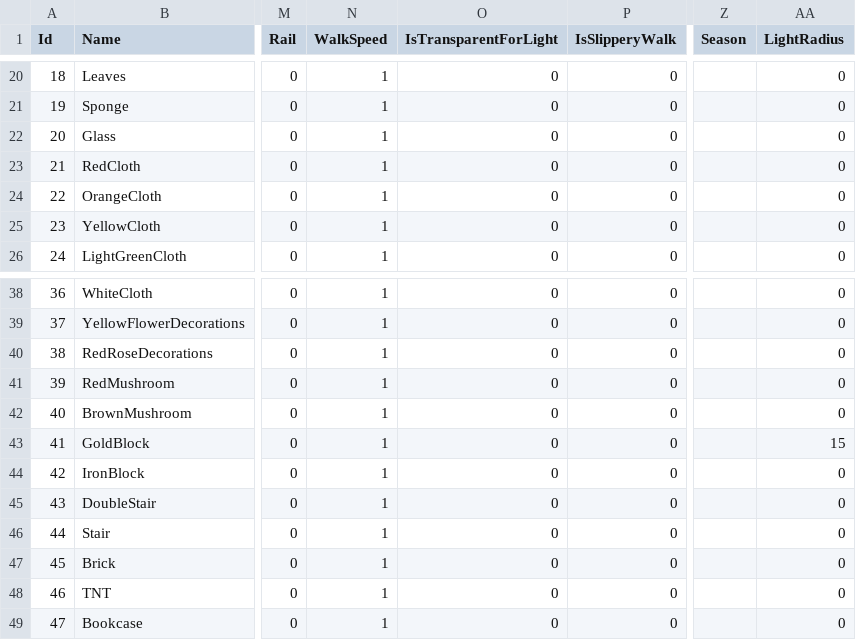
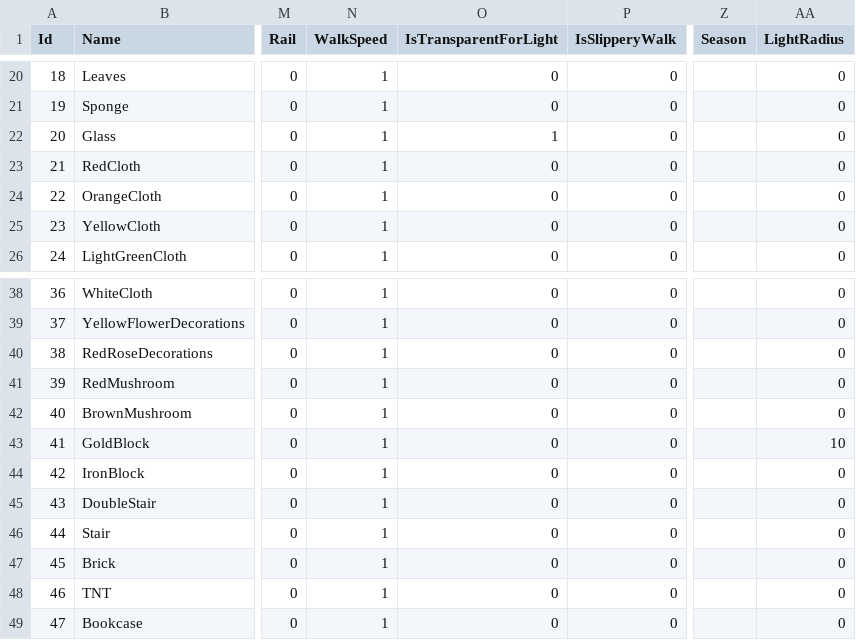
Before and after one commit to manicdigger/manicdigger, a CSV file: data/public/blocks.csv, drawn as a sheet; only a part is shown, gaps mark what is left out; the diff names each change by its address in the sheet, - before the commit and + after, or states it on an @@ line.

Commit message:
New shadows engine. Should fix most of shadows bugs. Don't generate lava at map bottom layer.

```diff
--- a/data/public/blocks.csv
+++ b/data/public/blocks.csv
-O22 (IsTransparentForLight): 0
+O22 (IsTransparentForLight): 1
-AA43 (LightRadius): 15
+AA43 (LightRadius): 10
```
Also changed, not shown: 11 other files.
